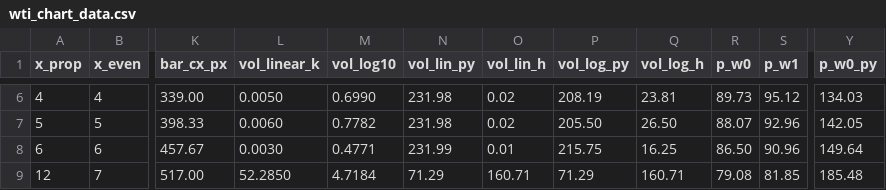
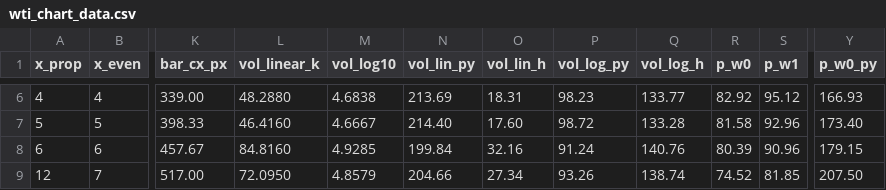
Before and after one commit to doctor-zhivago/wti-monitor, a CSV file: data/wti_chart_data.csv, drawn as a sheet; only a part is shown, gaps mark what is left out; the diff covers the shown part only; the diff names each change by its address in the sheet, - before the commit and + after, or states it on an @@ line.

```diff
--- a/data/wti_chart_data.csv
+++ b/data/wti_chart_data.csv
-L6 (vol_linear_k): 0.0050
+L6 (vol_linear_k): 48.2880
-M6 (vol_log10): 0.6990
+M6 (vol_log10): 4.6838
-N6 (vol_lin_py): 231.98
+N6 (vol_lin_py): 213.69
-O6 (vol_lin_h): 0.02
+O6 (vol_lin_h): 18.31
-P6 (vol_log_py): 208.19
+P6 (vol_log_py): 98.23
-Q6 (vol_log_h): 23.81
+Q6 (vol_log_h): 133.77
-R6 (p_w0): 89.73
+R6 (p_w0): 82.92
-Y6 (p_w0_py): 134.03
+Y6 (p_w0_py): 166.93
-L7 (vol_linear_k): 0.0060
+L7 (vol_linear_k): 46.4160
-M7 (vol_log10): 0.7782
+M7 (vol_log10): 4.6667
-N7 (vol_lin_py): 231.98
+N7 (vol_lin_py): 214.40
-O7 (vol_lin_h): 0.02
+O7 (vol_lin_h): 17.60
-P7 (vol_log_py): 205.50
+P7 (vol_log_py): 98.72
-Q7 (vol_log_h): 26.50
+Q7 (vol_log_h): 133.28
-R7 (p_w0): 88.07
+R7 (p_w0): 81.58
-Y7 (p_w0_py): 142.05
+Y7 (p_w0_py): 173.40
-L8 (vol_linear_k): 0.0030
+L8 (vol_linear_k): 84.8160
-M8 (vol_log10): 0.4771
+M8 (vol_log10): 4.9285
-N8 (vol_lin_py): 231.99
+N8 (vol_lin_py): 199.84
-O8 (vol_lin_h): 0.01
+O8 (vol_lin_h): 32.16
-P8 (vol_log_py): 215.75
+P8 (vol_log_py): 91.24
-Q8 (vol_log_h): 16.25
+Q8 (vol_log_h): 140.76
-R8 (p_w0): 86.50
+R8 (p_w0): 80.39
-Y8 (p_w0_py): 149.64
+Y8 (p_w0_py): 179.15
-L9 (vol_linear_k): 52.2850
+L9 (vol_linear_k): 72.0950
-M9 (vol_log10): 4.7184
+M9 (vol_log10): 4.8579
-N9 (vol_lin_py): 71.29
+N9 (vol_lin_py): 204.66
-O9 (vol_lin_h): 160.71
+O9 (vol_lin_h): 27.34
-P9 (vol_log_py): 71.29
+P9 (vol_log_py): 93.26
-Q9 (vol_log_h): 160.71
+Q9 (vol_log_h): 138.74
-R9 (p_w0): 79.08
+R9 (p_w0): 74.52
-Y9 (p_w0_py): 185.48
+Y9 (p_w0_py): 207.50
```
Also changed, not shown: 64 edited cells elsewhere in this file, data/wti_eow_prices.csv, data/wti_metadata.csv, 2 other files.
